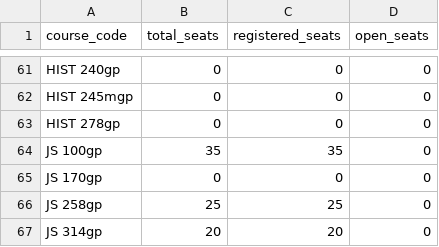
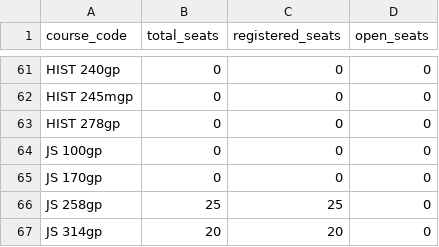
Before and after one commit to agastya-bassi/usc-ge-optimizer, a CSV file: enrollment_data.csv, drawn as a sheet; only a part is shown, gaps mark what is left out.

```diff
--- a/enrollment_data.csv
+++ b/enrollment_data.csv
@@ -63,3 +63,3 @@ HIST 245mgp,0,0,0
 HIST 278gp,0,0,0
-JS 100gp,35,35,0
+JS 100gp,0,0,0
 JS 170gp,0,0,0
```
